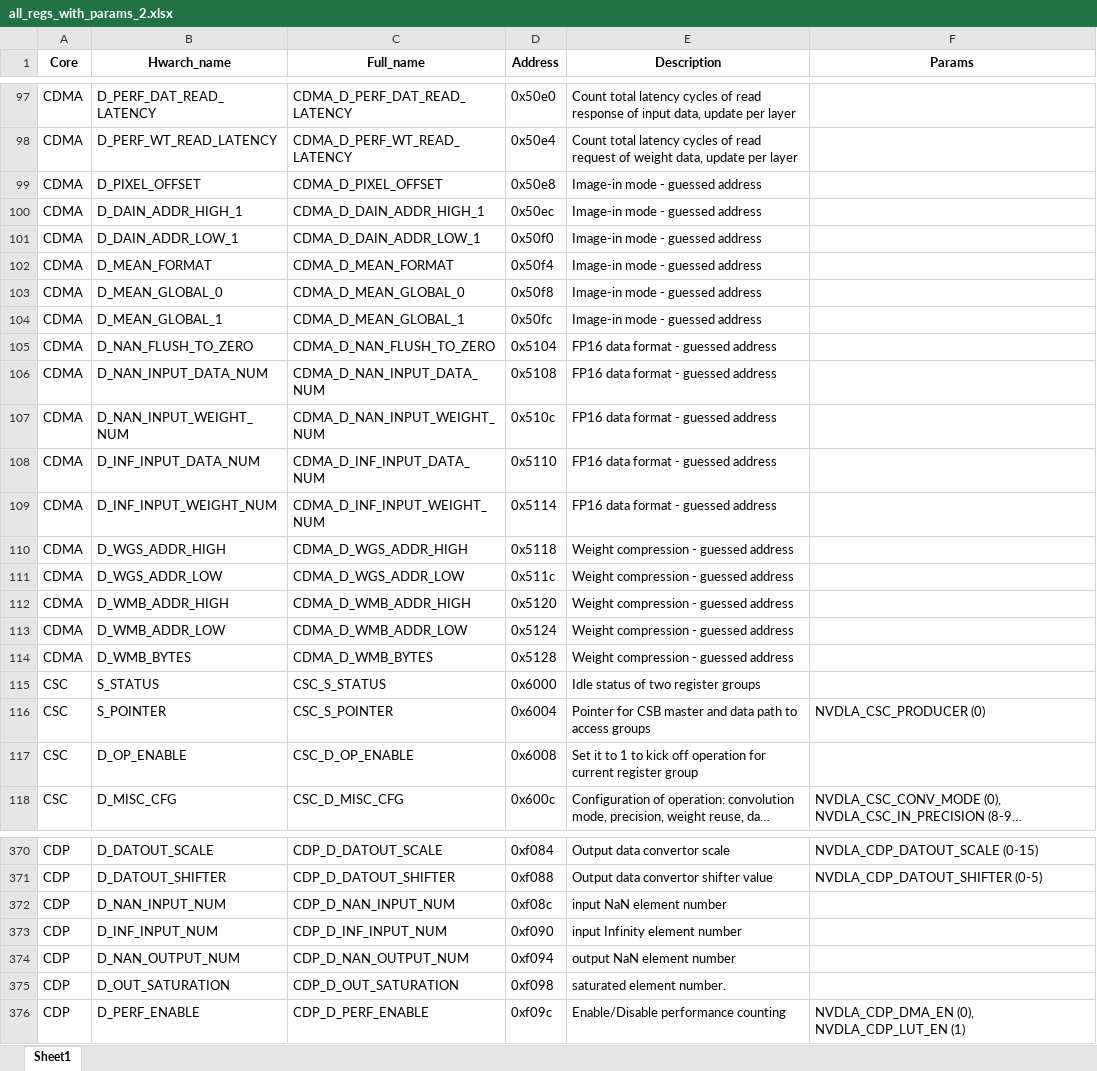
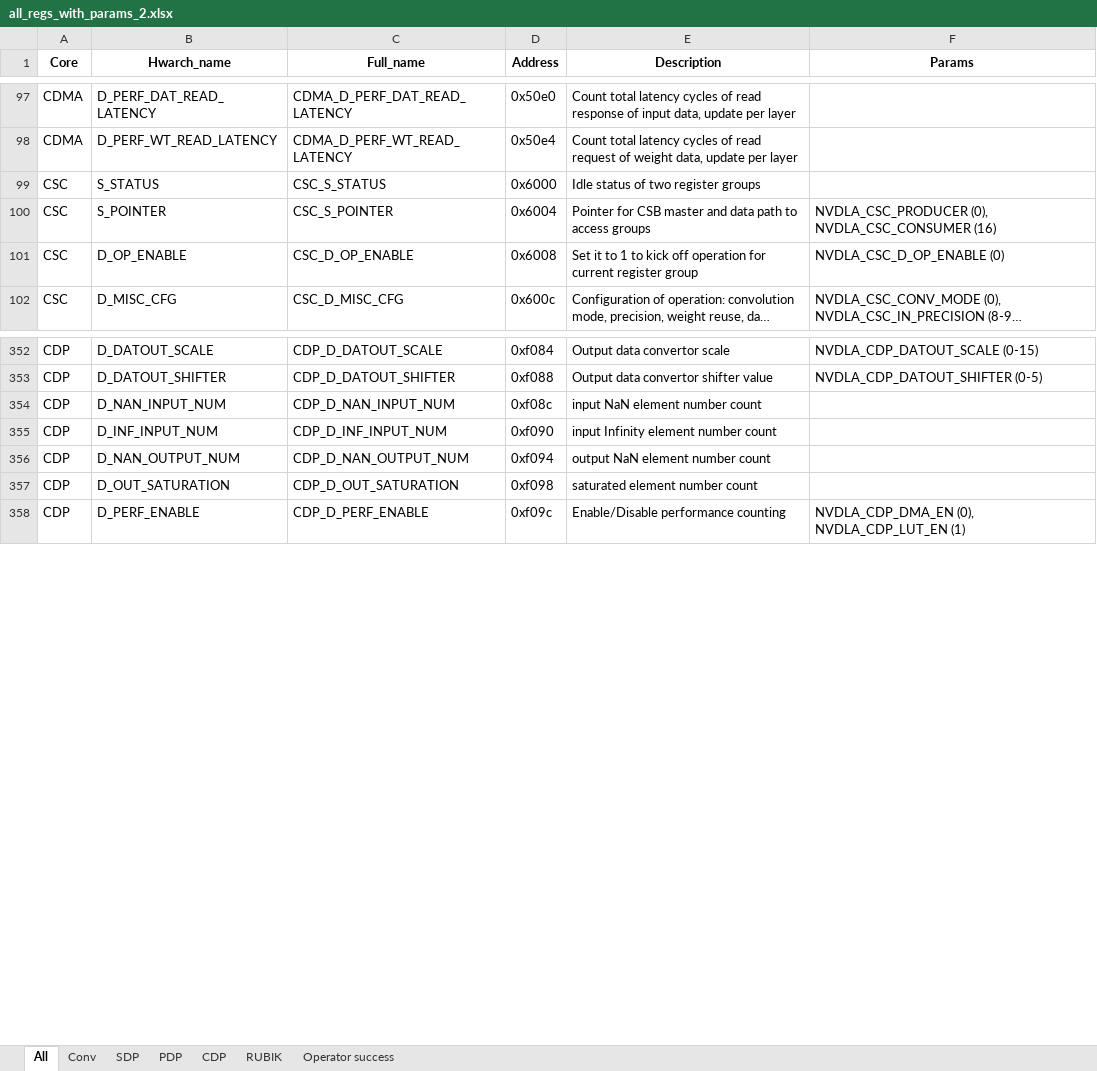
Before and after one commit to ThomasDh-C/ECE_Senior_Thesis_22_ThomasDC, an Excel workbook: all_funcs_to_excel/all_regs_with_params_2.xlsx, sheet All, drawn as a sheet; only a part is shown, gaps mark what is left out; long unchanged cells end in …; values as stored, in another font and other column widths than the file's, no borders; removed rows and columns are numbered as before the commit, all else as after; the diff covers the shown part only; the diff names each change by its address in the sheet, - before the commit and + after, or states it on an @@ line.

```diff
--- a/all_funcs_to_excel/all_regs_with_params_2.xlsx (sheet All)
+++ b/all_funcs_to_excel/all_regs_with_params_2.xlsx (sheet All)
-sheet tab: Sheet1
+sheet tab: All
+sheet tab: Conv
+sheet tab: SDP
+sheet tab: PDP
+sheet tab: CDP
+sheet tab: RUBIK
+sheet tab: Operator success
-row 99: CDMA | D_PIXEL_OFFSET | CDMA_D_PIXEL_OFFSET | 0x50e8 | Image-in mode - guessed address
-row 100: CDMA | D_DAIN_ADDR_HIGH_1 | CDMA_D_DAIN_ADDR_HIGH_1 | 0x50ec | Image-in mode - guessed address
-row 101: CDMA | D_DAIN_ADDR_LOW_1 | CDMA_D_DAIN_ADDR_LOW_1 | 0x50f0 | Image-in mode - guessed address
-row 102: CDMA | D_MEAN_FORMAT | CDMA_D_MEAN_FORMAT | 0x50f4 | Image-in mode - guessed address
-row 103: CDMA | D_MEAN_GLOBAL_0 | CDMA_D_MEAN_GLOBAL_0 | 0x50f8 | Image-in mode - guessed address
-row 104: CDMA | D_MEAN_GLOBAL_1 | CDMA_D_MEAN_GLOBAL_1 | 0x50fc | Image-in mode - guessed address
-row 105: CDMA | D_NAN_FLUSH_TO_ZERO | CDMA_D_NAN_FLUSH_TO_ZERO | 0x5104 | FP16 data format - guessed address
-row 106: CDMA | D_NAN_INPUT_DATA_NUM | CDMA_D_NAN_INPUT_DATA_NUM | 0x5108 | FP16 data format - guessed address
-row 107: CDMA | D_NAN_INPUT_WEIGHT_NUM | CDMA_D_NAN_INPUT_WEIGHT_NUM | 0x510c | FP16 data format - guessed address
-row 108: CDMA | D_INF_INPUT_DATA_NUM | CDMA_D_INF_INPUT_DATA_NUM | 0x5110 | FP16 data format - guessed address
-row 109: CDMA | D_INF_INPUT_WEIGHT_NUM | CDMA_D_INF_INPUT_WEIGHT_NUM | 0x5114 | FP16 data format - guessed address
-row 110: CDMA | D_WGS_ADDR_HIGH | CDMA_D_WGS_ADDR_HIGH | 0x5118 | Weight compression - guessed address
-row 111: CDMA | D_WGS_ADDR_LOW | CDMA_D_WGS_ADDR_LOW | 0x511c | Weight compression - guessed address
-row 112: CDMA | D_WMB_ADDR_HIGH | CDMA_D_WMB_ADDR_HIGH | 0x5120 | Weight compression - guessed address
-row 113: CDMA | D_WMB_ADDR_LOW | CDMA_D_WMB_ADDR_LOW | 0x5124 | Weight compression - guessed address
-row 114: CDMA | D_WMB_BYTES | CDMA_D_WMB_BYTES | 0x5128 | Weight compression - guessed address
-F100 (Params): NVDLA_CSC_PRODUCER (0)
+F100 (Params): NVDLA_CSC_PRODUCER (0), NVDLA_CSC_CONSUMER (16)
-F101 (Params): (empty)
+F101 (Params): NVDLA_CSC_D_OP_ENABLE (0)
-E354 (Description): input NaN element number
+E354 (Description): input NaN element number count
-E355 (Description): input Infinity element number
+E355 (Description): input Infinity element number count
-E356 (Description): output NaN element number
+E356 (Description): output NaN element number count
-E357 (Description): saturated element number.
+E357 (Description): saturated element number count
```
Also changed, not shown: 2 removed rows and 33 edited cells elsewhere in this sheet, 1 other file.
